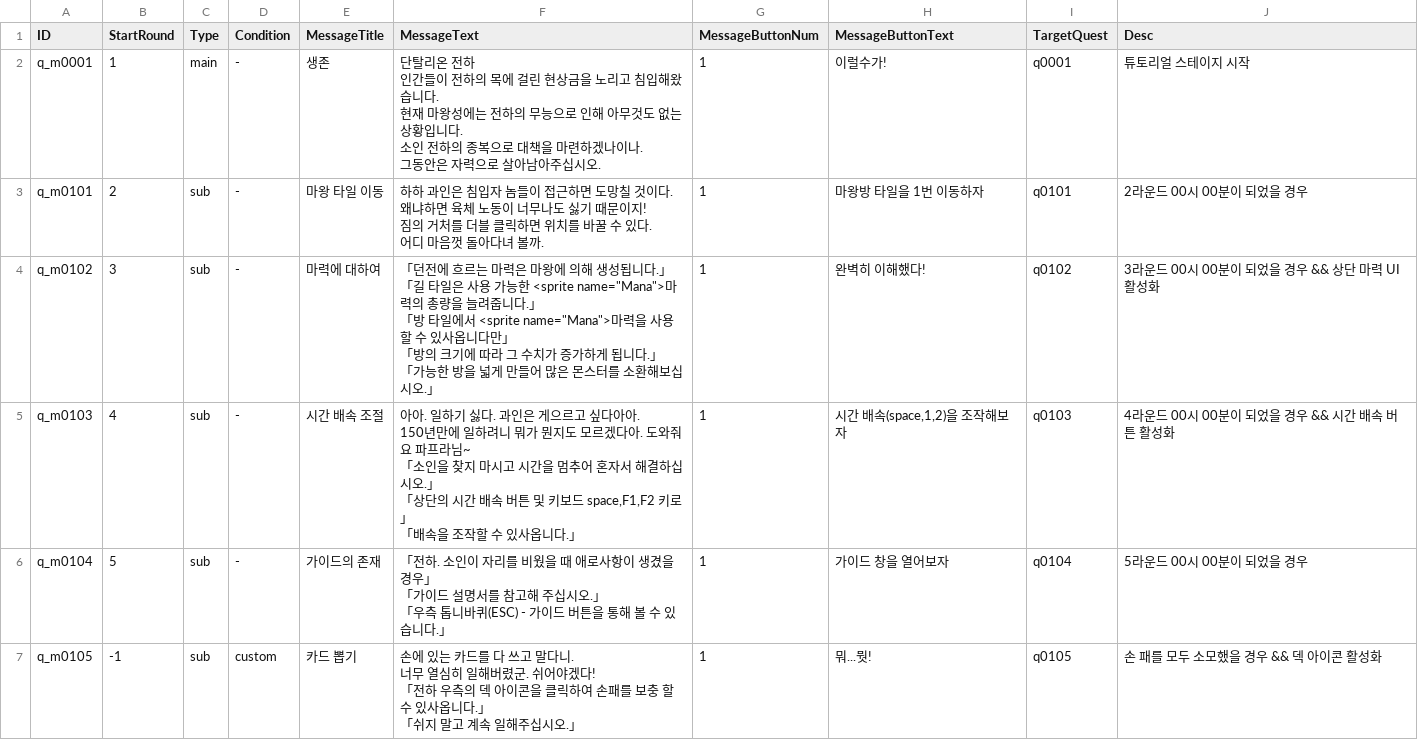
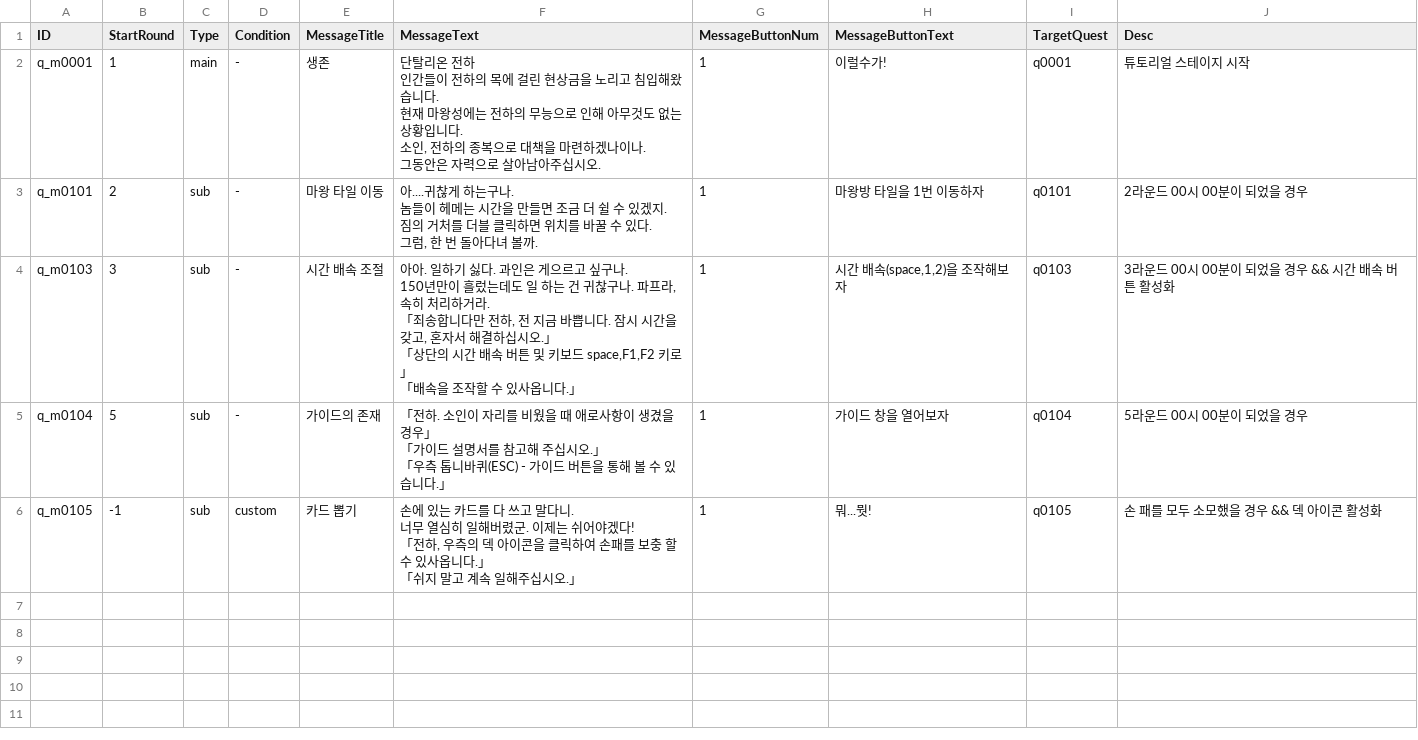
Before and after one commit to kio972/Project_DefenceMaking, a CSV file: Assets/Resources/Data/Stage0/Stage0_questMessge.csv, drawn as a sheet.

```diff
--- a/Assets/Resources/Data/Stage0/Stage0_questMessge.csv
+++ b/Assets/Resources/Data/Stage0/Stage0_questMessge.csv
@@ -1,34 +1,25 @@
 ID,StartRound,Type,Condition,MessageTitle,MessageText,MessageButtonNum,MessageButtonText,TargetQuest,Desc
-q_m0001,1,main,-,생존,"단탈리온 전하
-
-인간들이 전하의 목에 걸린 현상금을 노리고 침입해왔습니다.
-현재 마왕성에는 전하의 무능으로 인해 아무것도 없는 상황입니다.
-
-소인 전하의 종복으로 대책을 마련하겠나이나.
-그동안은 자력으로 살아남아주십시오.",1,이럴수가!,q0001,튜토리얼 스테이지 시작
-q_m0101,2,sub,-,마왕 타일 이동,"하하 과인은 침입자 놈들이 접근하면 도망칠 것이다.
-
-왜냐하면 육체 노동이 너무나도 싫기 때문이지!
-
-짐의 거처를 더블 클릭하면 위치를 바꿀 수 있다.
-
-어디 마음껏 돌아다녀 볼까.",1,마왕방 타일을 1번 이동하자,q0101,2라운드 00시 00분이 되었을 경우
-q_m0102,3,sub,-,마력에 대하여,"「던전에 흐르는 마력은 마왕에 의해 생성됩니다.」
-
-「길 타일은 사용 가능한 <sprite name=""Mana"">마력의 총량을 늘려줍니다.」
-
-「방 타일에서 <sprite name=""Mana"">마력을 사용 할 수 있사옵니다만」
-
-「방의 크기에 따라 그 수치가 증가하게 됩니다.」
-
-「가능한 방을 넓게 만들어 많은 몬스터를 소환해보십시오.」",1,완벽히 이해했다!,q0102,3라운드 00시 00분이 되었을 경우 && 상단 마력 UI 활성화
-q_m0103,4,sub,-,시간 배속 조절,"아아. 일하기 싫다. 과인은 게으르고 싶다아아.
-
-150년만에 일하려니 뭐가 뭔지도 모르겠다아. 도와줘요 파프라님~
-
-「소인을 찾지 마시고 시간을 멈추어 혼자서 해결하십시오.」
-
-「상단의 시간 배속 버튼 및 키보드 space,F1,F2 키로」
-
-「배속을 조작할 수 있사옵니다.」",1,"시간 배속(space,1,2)을 조작해보자",q0103,4라운드 00시 00분이 되었을 경우 && 시간 배속 버튼 활성화
+q_m0001,1,main,-,생존,"단탈리온 전하
+
+인간들이 전하의 목에 걸린 현상금을 노리고 침입해왔습니다.
+현재 마왕성에는 전하의 무능으로 인해 아무것도 없는 상황입니다.
+
+소인, 전하의 종복으로 대책을 마련하겠나이나.
+그동안은 자력으로 살아남아주십시오.",1,이럴수가!,q0001,튜토리얼 스테이지 시작
+q_m0101,2,sub,-,마왕 타일 이동,"아....귀찮게 하는구나.
+
+놈들이 헤메는 시간을 만들면 조금 더 쉴 수 있겠지.
+
+짐의 거처를 더블 클릭하면 위치를 바꿀 수 있다.
+
+그럼, 한 번 돌아다녀 볼까.",1,마왕방 타일을 1번 이동하자,q0101,2라운드 00시 00분이 되었을 경우
+q_m0103,3,sub,-,시간 배속 조절,"아아. 일하기 싫다. 과인은 게으르고 싶구나.
+
+150년만이 흘렀는데도 일 하는 건 귀찮구나. 파프라, 속히 처리하거라.
+
+「죄송합니다만 전하, 전 지금 바쁩니다. 잠시 시간을 갖고, 혼자서 해결하십시오.」
+
+「상단의 시간 배속 버튼 및 키보드 space,F1,F2 키로」
+
+「배속을 조작할 수 있사옵니다.」",1,"시간 배속(space,1,2)을 조작해보자",q0103,3라운드 00시 00분이 되었을 경우 && 시간 배속 버튼 활성화
 q_m0104,5,sub,-,가이드의 존재,"「전하. 소인이 자리를 비웠을 때 애로사항이 생겼을 경우」
@@ -38,8 +29,8 @@ q_m0104,5,sub,-,가이드의 존재,"「전하. 소인이 자리를 비웠을
 「우측 톱니바퀴(ESC) - 가이드 버튼을 통해 볼 수 있습니다.」",1,가이드 창을 열어보자,q0104,5라운드 00시 00분이 되었을 경우
-q_m0105,-1,sub,custom,카드 뽑기,"손에 있는 카드를 다 쓰고 말다니.
-
-너무 열심히 일해버렸군. 쉬어야겠다!
-
-「전하 우측의 덱 아이콘을 클릭하여 손패를 보충 할 수 있사옵니다.」
-
-「쉬지 말고 계속 일해주십시오.」",1,뭐...뭣!,q0105,손 패를 모두 소모했을 경우 && 덱 아이콘 활성화
+q_m0105,-1,sub,custom,카드 뽑기,"손에 있는 카드를 다 쓰고 말다니.
+
+너무 열심히 일해버렸군. 이제는 쉬어야겠다!
+
+「전하, 우측의 덱 아이콘을 클릭하여 손패를 보충 할 수 있사옵니다.」
+
+「쉬지 말고 계속 일해주십시오.」",1,뭐...뭣!,q0105,손 패를 모두 소모했을 경우 && 덱 아이콘 활성화
```
Also changed, not shown: Assets/Resources/Data/Stage0/Stage0_scriptTable.csv, 5 other files.
